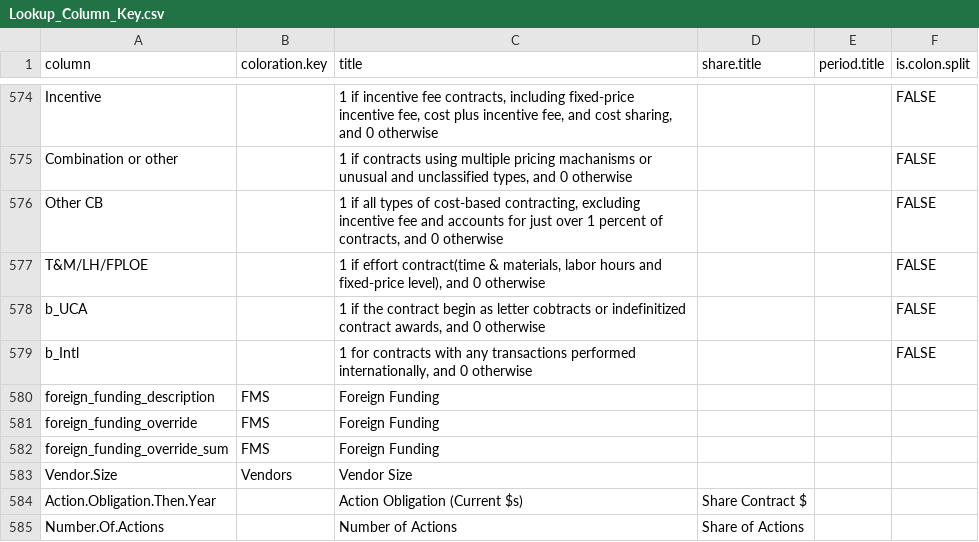
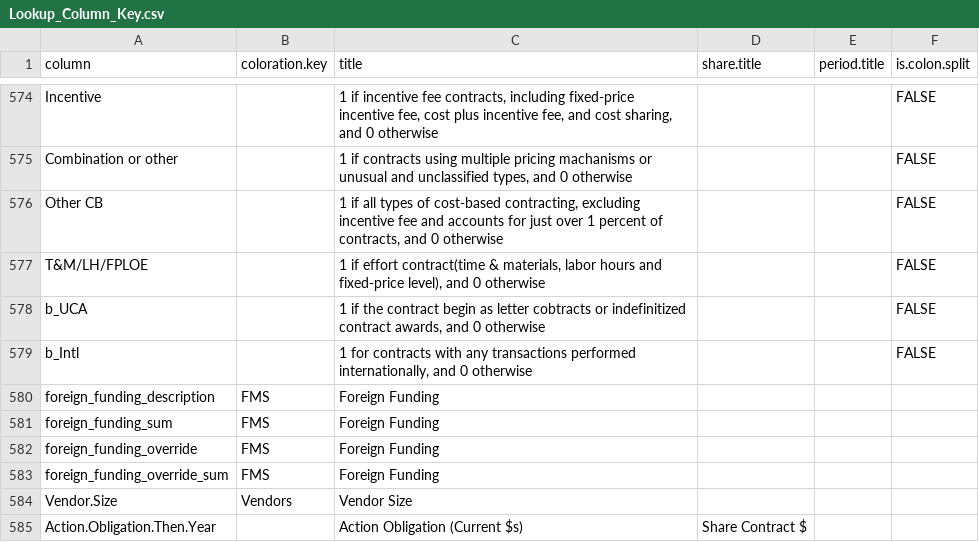
Before and after one commit to CSISdefense/Lookup-Tables, a CSV file: style/Lookup_Column_Key.csv, drawn as a sheet; only a part is shown, gaps mark what is left out; the shorter side is filled out with more unchanged rows; the diff names each change by its address in the sheet, - before the commit and + after, or states it on an @@ line.

Commit message:
Foreign_funding_sum

```diff
--- a/style/Lookup_Column_Key.csv
+++ b/style/Lookup_Column_Key.csv
+row 581: foreign_funding_sum | FMS | Foreign Funding
```
